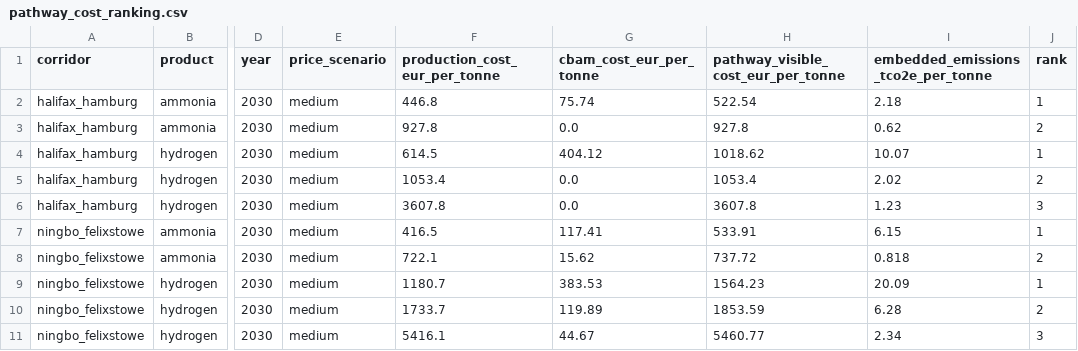
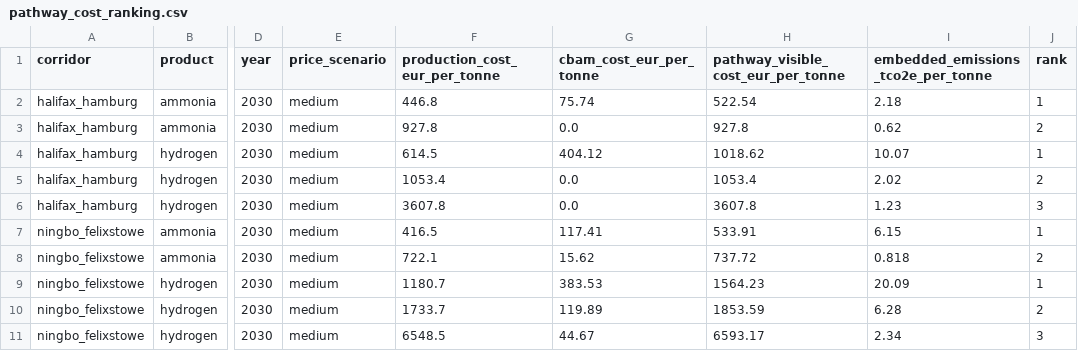
Before and after one commit to Samir-Abuisneneh/cbam-dashboard, a CSV file: cbam_model/outputs/pathway_cost_ranking.csv, drawn as a sheet; only a part is shown, gaps mark what is left out; the diff names each change by its address in the sheet, - before the commit and + after, or states it on an @@ line.

```diff
--- a/cbam_model/outputs/pathway_cost_ranking.csv
+++ b/cbam_model/outputs/pathway_cost_ranking.csv
-F11 (production_cost_eur_per_tonne): 5416.1
+F11 (production_cost_eur_per_tonne): 6548.5
-H11: 5460.77
+H11: 6593.17
```
Also changed, not shown: cbam_model/data/placeholder/commercial_inputs.csv, cbam_model/outputs/abatement_breakeven_year.csv, 14 other files.
